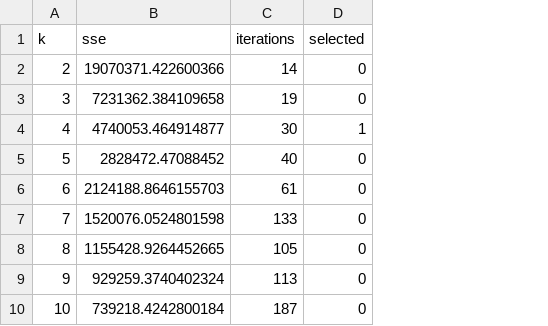
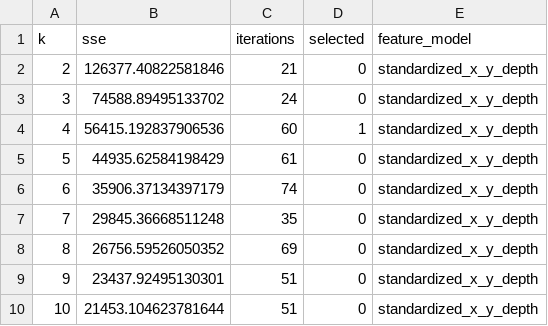
Before and after one commit to ichuan256/2026MathModel, a CSV file: 2023B题/问题四/attachment_kmeans_elbow.csv, drawn as a sheet; the diff names each change by its address in the sheet, - before the commit and + after, or states it on an @@ line.

```diff
--- a/2023B题/问题四/attachment_kmeans_elbow.csv
+++ b/2023B题/问题四/attachment_kmeans_elbow.csv
+column E (feature_model), rows 2-10: all standardized_x_y_depth
-B2 (sse): 19070371.422600366
+B2 (sse): 126377.40822581846
-C2 (iterations): 14
+C2 (iterations): 21
-B3 (sse): 7231362.384109658
+B3 (sse): 74588.89495133702
-C3 (iterations): 19
+C3 (iterations): 24
-B4 (sse): 4740053.464914877
+B4 (sse): 56415.192837906536
-C4 (iterations): 30
+C4 (iterations): 60
-B5 (sse): 2828472.47088452
+B5 (sse): 44935.62584198429
-C5 (iterations): 40
+C5 (iterations): 61
-B6 (sse): 2124188.8646155703
+B6 (sse): 35906.37134397179
-C6 (iterations): 61
+C6 (iterations): 74
-B7 (sse): 1520076.0524801598
+B7 (sse): 29845.36668511248
-C7 (iterations): 133
+C7 (iterations): 35
-B8 (sse): 1155428.9264452665
+B8 (sse): 26756.59526050352
-C8 (iterations): 105
+C8 (iterations): 69
-B9 (sse): 929259.3740402324
+B9 (sse): 23437.92495130301
-C9 (iterations): 113
+C9 (iterations): 51
-B10 (sse): 739218.4242800184
+B10 (sse): 21453.104623781644
-C10 (iterations): 187
+C10 (iterations): 51
```
Also changed, not shown: 12 other files.
